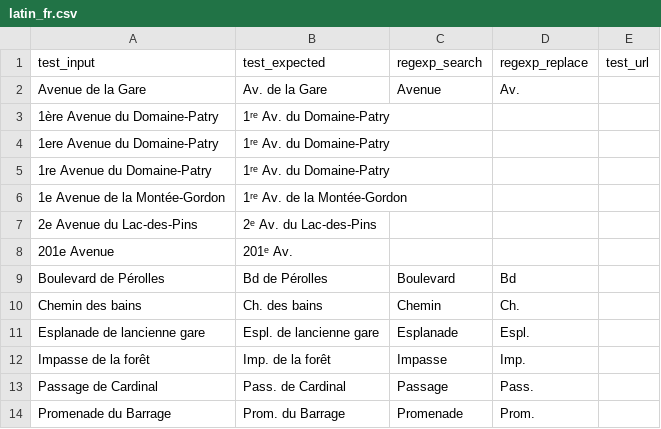
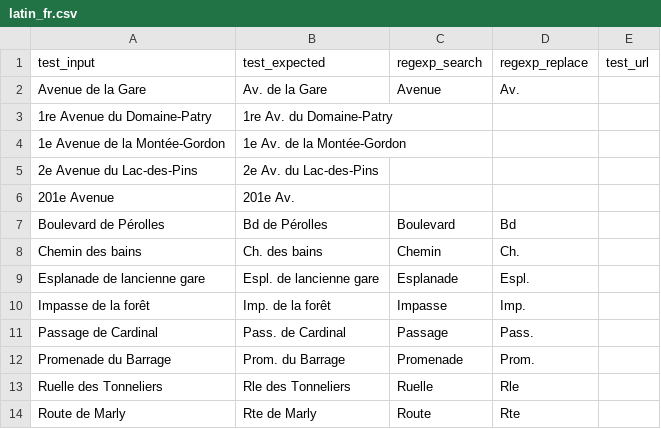
Before and after one commit to chatelao/osm-abbrev, a CSV file: src/latin_fr.csv, drawn as a sheet; only a part is shown; the shorter side is filled out with more unchanged rows.

```diff
--- a/src/latin_fr.csv
+++ b/src/latin_fr.csv
@@ -2,8 +2,6 @@ test_input,test_expected,regexp_search,regexp_replace,test_url
 Avenue de la Gare,Av. de la Gare,Avenue,Av.,
-1ère Avenue du Domaine-Patry,1ʳᵉ Av. du Domaine-Patry,,,
-1ere Avenue du Domaine-Patry,1ʳᵉ Av. du Domaine-Patry,,,
-1re Avenue du Domaine-Patry,1ʳᵉ Av. du Domaine-Patry,,,
-1e Avenue de la Montée-Gordon,1ʳᵉ Av. de la Montée-Gordon,,,
-2e Avenue du Lac-des-Pins,2ᵉ Av. du Lac-des-Pins,,,
-201e Avenue,201ᵉ Av.,,,
+1re Avenue du Domaine-Patry,1re Av. du Domaine-Patry,,,
+1e Avenue de la Montée-Gordon,1e Av. de la Montée-Gordon,,,
+2e Avenue du Lac-des-Pins,2e Av. du Lac-des-Pins,,,
+201e Avenue,201e Av.,,,
 Boulevard de Pérolles,Bd de Pérolles,Boulevard,Bd,
```
Also changed, not shown: 7 other files.
